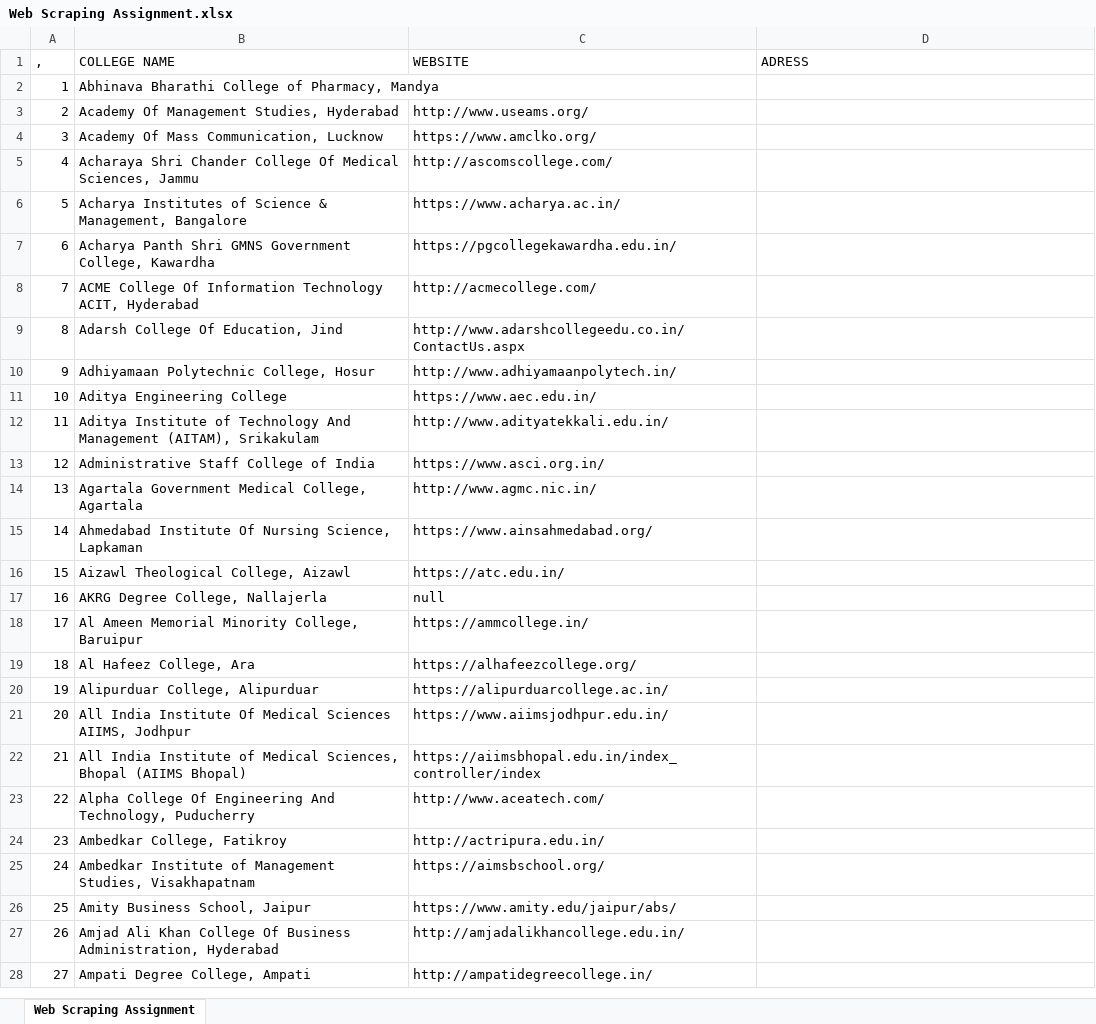
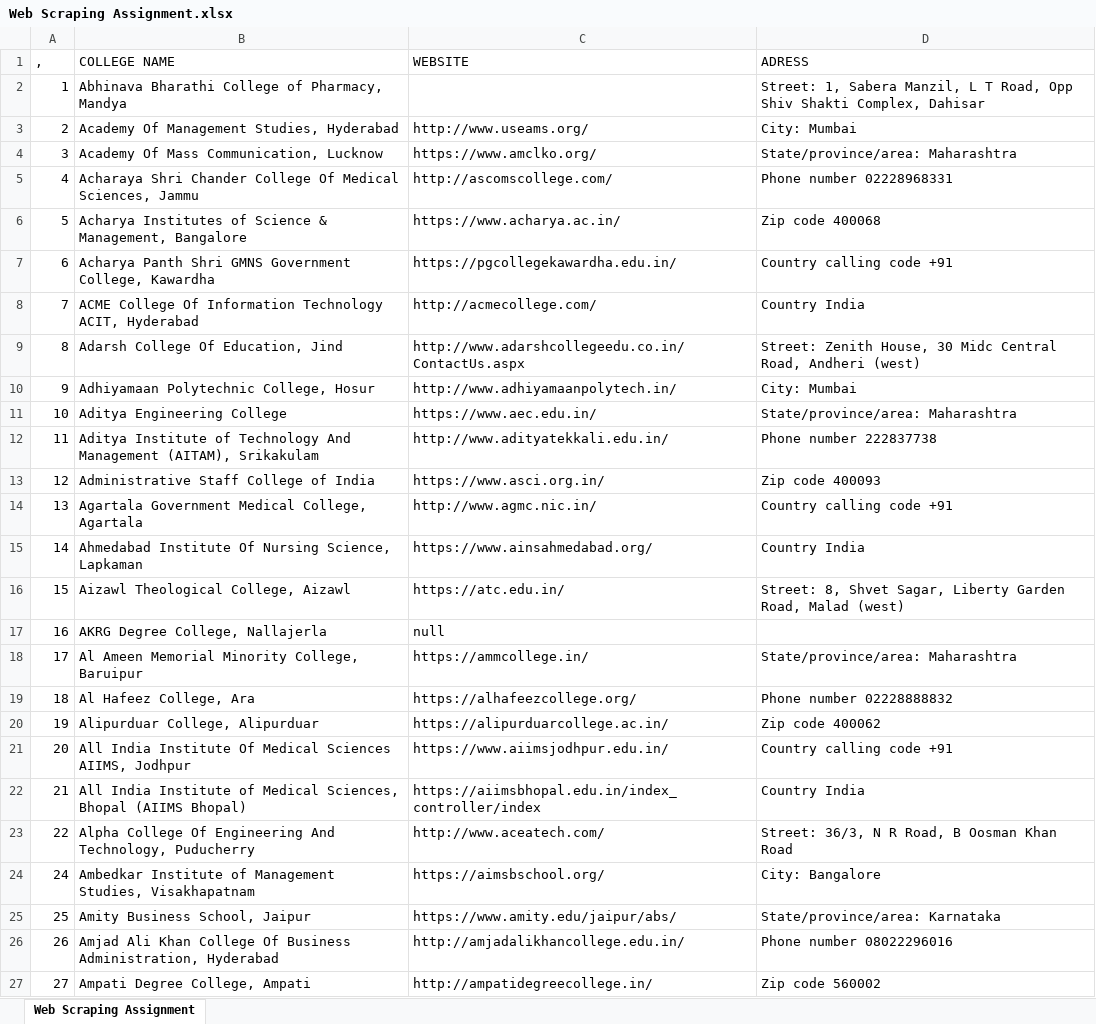
Before and after one commit to Saikiran8902/Web-scrapper, an Excel workbook: New folder/Web Scraping Assignment.xlsx, sheet Web Scraping Assignment, drawn as a sheet; only a part is shown; values as stored, in another font and other column widths than the file's, no cell formats; charts and pictures and table styles not drawn; removed rows and columns are numbered as before the commit, all else as after; the diff covers the shown part only; the diff names each change by its address in the sheet, - before the commit and + after, or states it on an @@ line.

```diff
--- a/New folder/Web Scraping Assignment.xlsx (sheet Web Scraping Assignment)
+++ b/New folder/Web Scraping Assignment.xlsx (sheet Web Scraping Assignment)
-D2 (ADRESS): (empty)
+D2 (ADRESS): Street: 1, Sabera Manzil, L T Road, Opp Shiv Shakti Complex, Dahisar
-D3 (ADRESS): (empty)
+D3 (ADRESS): City: Mumbai
-D4 (ADRESS): (empty)
+D4 (ADRESS): State/province/area: Maharashtra
-D5 (ADRESS): (empty)
+D5 (ADRESS): Phone number 02228968331
-D6 (ADRESS): (empty)
+D6 (ADRESS): Zip code 400068
-D7 (ADRESS): (empty)
+D7 (ADRESS): Country calling code +91
-D8 (ADRESS): (empty)
+D8 (ADRESS): Country India
-D9 (ADRESS): (empty)
+D9 (ADRESS): Street: Zenith House, 30 Midc Central Road, Andheri (west)
-D10 (ADRESS): (empty)
+D10 (ADRESS): City: Mumbai
-D11 (ADRESS): (empty)
+D11 (ADRESS): State/province/area: Maharashtra
-D12 (ADRESS): (empty)
+D12 (ADRESS): Phone number 222837738
-D13 (ADRESS): (empty)
+D13 (ADRESS): Zip code 400093
-D14 (ADRESS): (empty)
+D14 (ADRESS): Country calling code +91
-D15 (ADRESS): (empty)
+D15 (ADRESS): Country India
-D16 (ADRESS): (empty)
+D16 (ADRESS): Street: 8, Shvet Sagar, Liberty Garden Road, Malad (west)
-D18 (ADRESS): (empty)
+D18 (ADRESS): State/province/area: Maharashtra
-D19 (ADRESS): (empty)
+D19 (ADRESS): Phone number 02228888832
-D20 (ADRESS): (empty)
+D20 (ADRESS): Zip code 400062
-D21 (ADRESS): (empty)
+D21 (ADRESS): Country calling code +91
-D22 (ADRESS): (empty)
+D22 (ADRESS): Country India
-D23 (ADRESS): (empty)
+D23 (ADRESS): Street: 36/3, N R Road, B Oosman Khan Road
-row 24: 23 | Ambedkar College, Fatikroy | http://actripura.edu.in/
-D24 (ADRESS): (empty)
+D24 (ADRESS): City: Bangalore
-D25 (ADRESS): (empty)
+D25 (ADRESS): State/province/area: Karnataka
-D26 (ADRESS): (empty)
+D26 (ADRESS): Phone number 08022296016
-D27 (ADRESS): (empty)
+D27 (ADRESS): Zip code 560002
```
Also changed, not shown: 435 edited cells elsewhere in this sheet, cell formats, charts or pictures, 1 other file.
